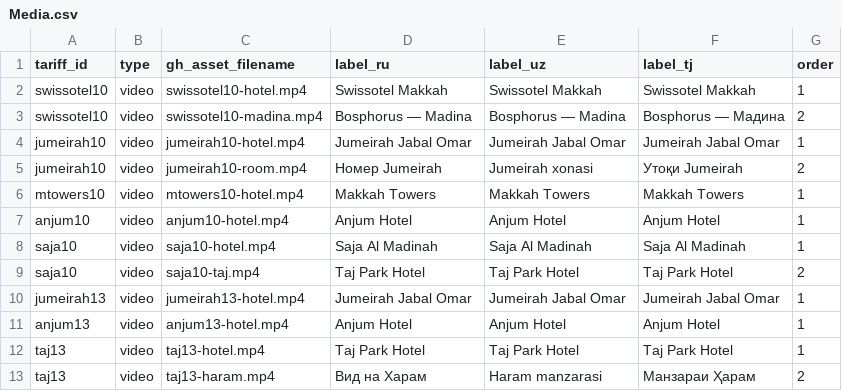
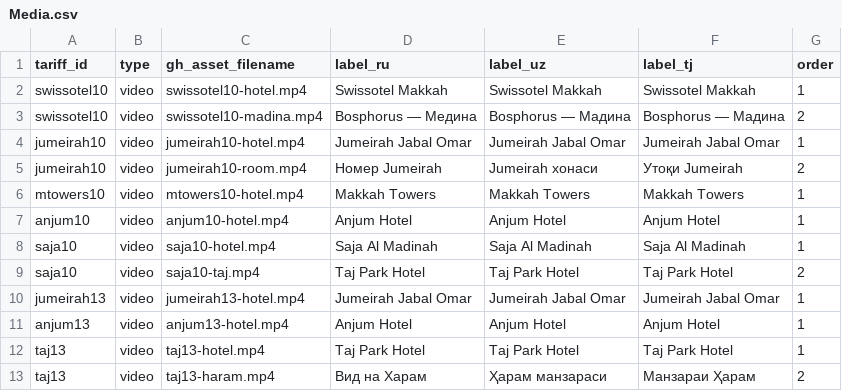
Before and after one commit to hizmettouruz-dev/etihad-umra, a CSV file: sheet-data/Media.csv, drawn as a sheet.

```diff
--- a/sheet-data/Media.csv
+++ b/sheet-data/Media.csv
@@ -2,5 +2,5 @@ tariff_id,type,gh_asset_filename,label_ru,label_uz,label_tj,order
 swissotel10,video,swissotel10-hotel.mp4,Swissotel Makkah,Swissotel Makkah,Swissotel Makkah,1
-swissotel10,video,swissotel10-madina.mp4,Bosphorus — Madina,Bosphorus — Madina,Bosphorus — Мадина,2
+swissotel10,video,swissotel10-madina.mp4,Bosphorus — Медина,Bosphorus — Мадина,Bosphorus — Мадина,2
 jumeirah10,video,jumeirah10-hotel.mp4,Jumeirah Jabal Omar,Jumeirah Jabal Omar,Jumeirah Jabal Omar,1
-jumeirah10,video,jumeirah10-room.mp4,Номер Jumeirah,Jumeirah xonasi,Утоқи Jumeirah,2
+jumeirah10,video,jumeirah10-room.mp4,Номер Jumeirah,Jumeirah хонаси,Утоқи Jumeirah,2
 mtowers10,video,mtowers10-hotel.mp4,Makkah Towers,Makkah Towers,Makkah Towers,1
@@ -12,2 +12,2 @@ anjum13,video,anjum13-hotel.mp4,Anjum Hotel,Anjum Hotel,Anjum Hotel,1
 taj13,video,taj13-hotel.mp4,Taj Park Hotel,Taj Park Hotel,Taj Park Hotel,1
-taj13,video,taj13-haram.mp4,Вид на Харам,Haram manzarasi,Манзараи Ҳарам,2
+taj13,video,taj13-haram.mp4,Вид на Харам,Ҳарам манзараси,Манзараи Ҳарам,2
```
Also changed, not shown: sheet-data/Contacts.csv, sheet-data/FAQ.csv, 9 other files.
